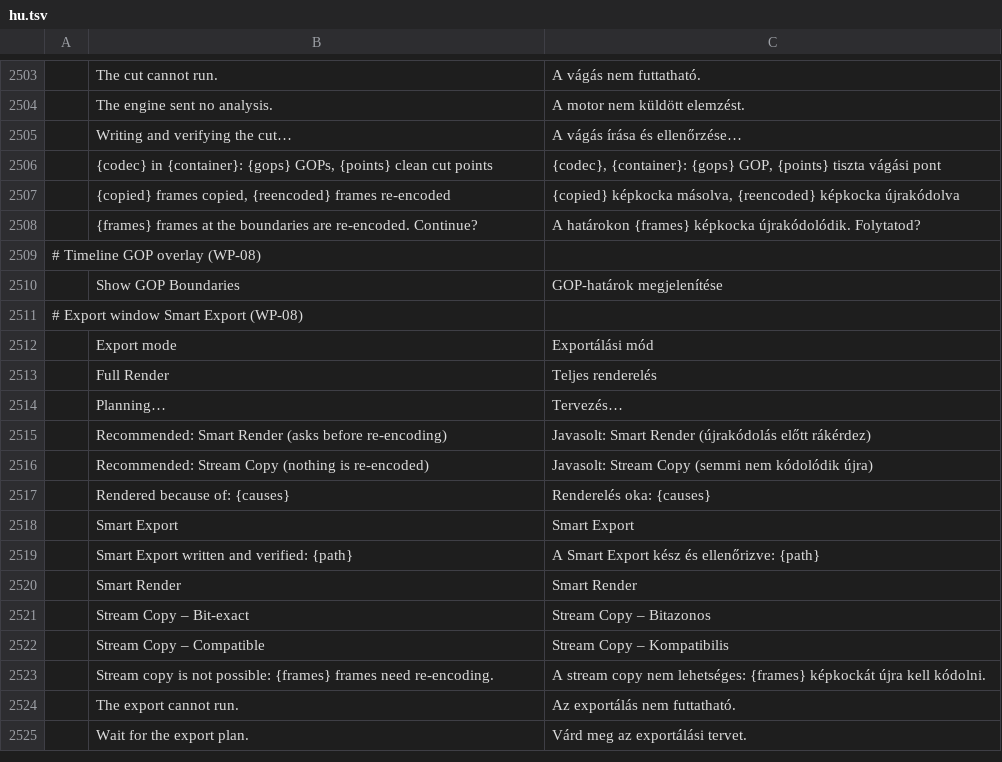
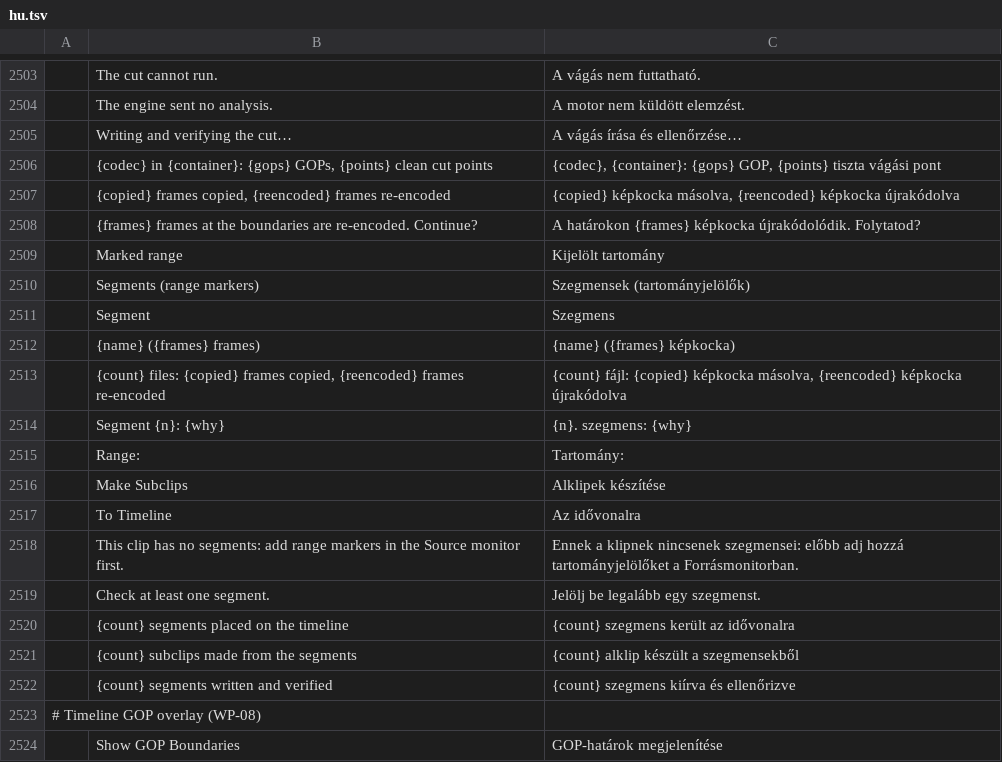
Before and after one commit to ubuntuokos/CinemaFundArchitecture4, a TSV file: i18n/hu.tsv, drawn as a sheet; only a part is shown, gaps mark what is left out; the shorter side is filled out with more unchanged rows; the diff names each change by its address in the sheet, - before the commit and + after, or states it on an @@ line.

```diff
--- a/i18n/hu.tsv
+++ b/i18n/hu.tsv
+row 2509:  | Marked range | Kijelölt tartomány
+row 2510:  | Segments (range markers) | Szegmensek (tartományjelölők)
+row 2511:  | Segment | Szegmens
+row 2512:  | {name} ({frames} frames) | {name} ({frames} képkocka)
+row 2513:  | {count} files: {copied} frames copied, {reencoded} frames re-encoded | {count} fájl: {copied} képkocka másolva, {reencoded} képkocka újrakódolva
+row 2514:  | Segment {n}: {why} | {n}. szegmens: {why}
+row 2515:  | Range: | Tartomány:
+row 2516:  | Make Subclips | Alklipek készítése
+row 2517:  | To Timeline | Az idővonalra
+row 2518:  | This clip has no segments: add range markers in the Source monitor first. | Ennek a klipnek nincsenek szegmensei: előbb adj hozzá tartományjelölőket a Forrásmonitorban.
+row 2519:  | Check at least one segment. | Jelölj be legalább egy szegmenst.
+row 2520:  | {count} segments placed on the timeline | {count} szegmens került az idővonalra
+row 2521:  | {count} subclips made from the segments | {count} alklip készült a szegmensekből
+row 2522:  | {count} segments written and verified | {count} szegmens kiírva és ellenőrizve
```
Also changed, not shown: 2 other files.
